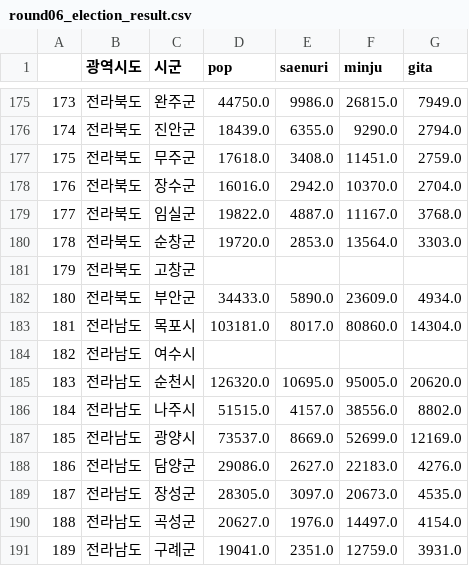
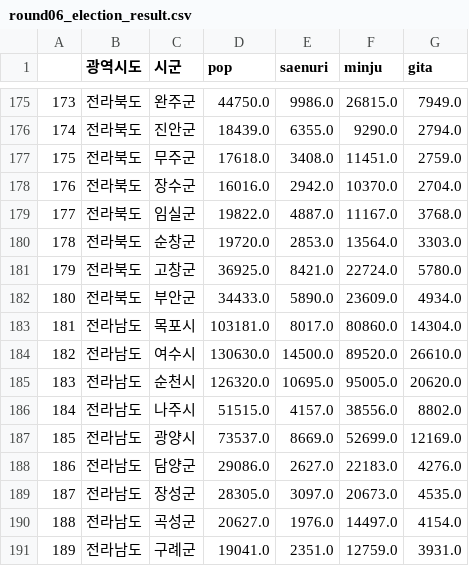
Before and after one commit to THLEE-KR/Korean_locale_election_data_crawling, a CSV file: round06_election_result.csv, drawn as a sheet; only a part is shown, gaps mark what is left out.

```diff
--- a/round06_election_result.csv
+++ b/round06_election_result.csv
@@ -180,6 +180,6 @@
 178,전라북도,순창군,19720.0,2853.0,13564.0,3303.0
-179,전라북도,고창군,,,,
+179,전라북도,고창군,36925.0,8421.0,22724.0,5780.0
 180,전라북도,부안군,34433.0,5890.0,23609.0,4934.0
 181,전라남도,목포시,103181.0,8017.0,80860.0,14304.0
-182,전라남도,여수시,,,,
+182,전라남도,여수시,130630.0,14500.0,89520.0,26610.0
 183,전라남도,순천시,126320.0,10695.0,95005.0,20620.0
```
Also changed, not shown: round07_election_result.csv, 4 other files.
